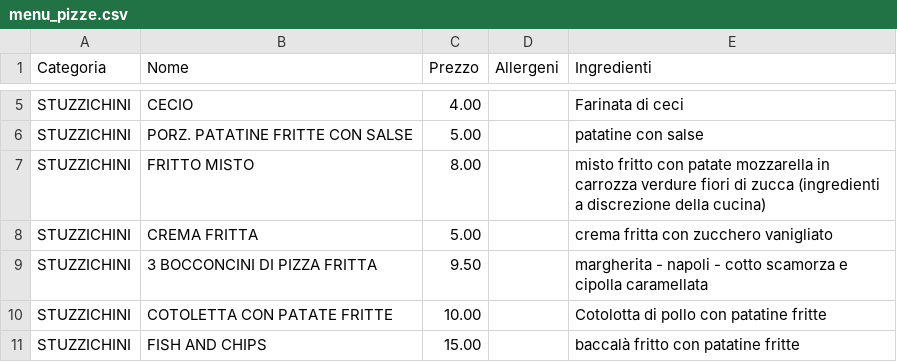
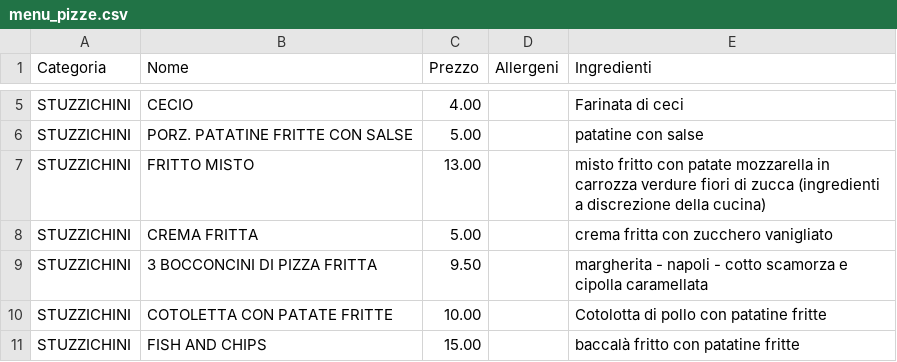
Before and after one commit to Rmamavvomvvone/Sito-Pizzeria.github.io, a CSV file: menu_pizze.csv, drawn as a sheet; only a part is shown, gaps mark what is left out.

Commit message:
Update menu_pizze.csv

```diff
--- a/menu_pizze.csv
+++ b/menu_pizze.csv
@@ -6,3 +6,3 @@ STUZZICHINI;CECIO;4.00;;Farinata di ceci
 STUZZICHINI;PORZ. PATATINE FRITTE CON SALSE;5.00;;patatine con salse
-STUZZICHINI;FRITTO MISTO;8.00;;misto fritto con patate mozzarella in carrozza verdure fiori di zucca (ingredienti a discrezione della cucina)
+STUZZICHINI;FRITTO MISTO;13.00;;misto fritto con patate mozzarella in carrozza verdure fiori di zucca (ingredienti a discrezione della cucina)
 STUZZICHINI;CREMA FRITTA;5.00;;crema fritta con zucchero vanigliato
```
